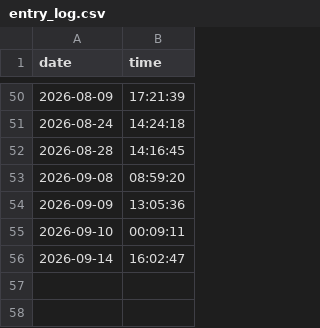
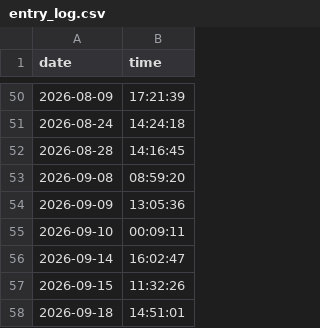
Before and after one commit to syalmon/Lab-Checkin, a CSV file: entry_log.csv, drawn as a sheet; only a part is shown, gaps mark what is left out.

Commit message:
Lab Entry: 2026-09-18

```diff
--- a/entry_log.csv
+++ b/entry_log.csv
@@ -56 +56,3 @@ date,time
 2026-09-14,16:02:47
+2026-09-15,11:32:26
+2026-09-18,14:51:01
```
Also changed, not shown: 2 other files.
